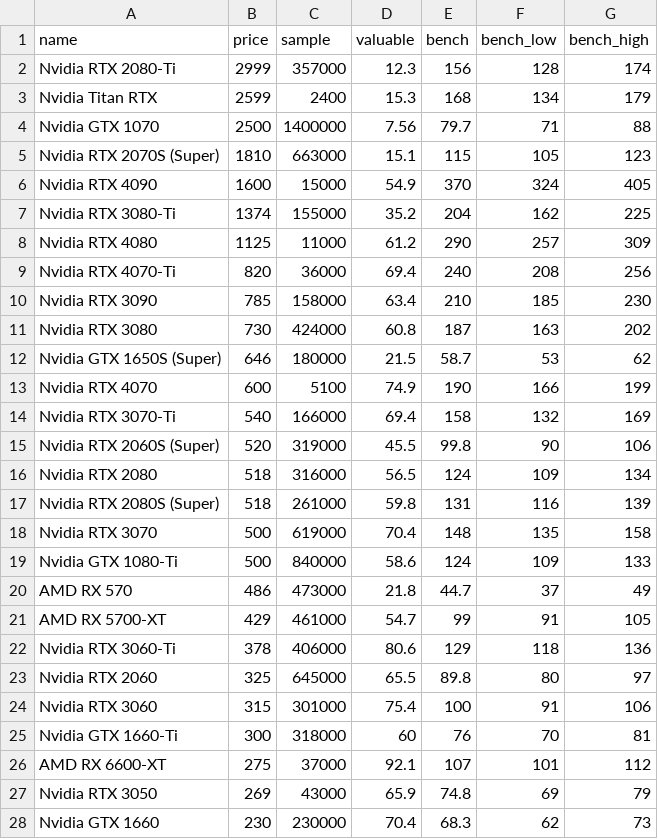
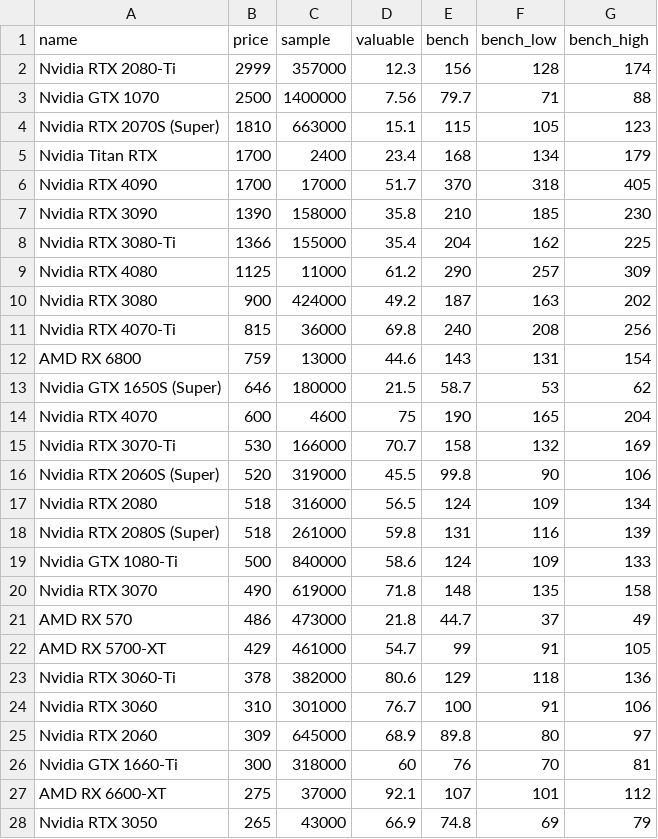
Before and after one commit to ShaokangJiang/CSE-203B-crapping, a CSV file: data/gpu.csv, drawn as a sheet; only a part is shown; the diff covers the shown part only.

```diff
--- a/data/gpu.csv
+++ b/data/gpu.csv
@@ -2,14 +2,15 @@ name,price,sample,valuable,bench,bench_low,bench_high
 Nvidia RTX 2080-Ti,2999,357000,12.3,156,128,174
-Nvidia Titan RTX,2599,2400,15.3,168,134,179
 Nvidia GTX 1070,2500,1400000,7.56,79.7,71,88
 Nvidia RTX 2070S (Super),1810,663000,15.1,115,105,123
-Nvidia RTX 4090,1600,15000,54.9,370,324,405
-Nvidia RTX 3080-Ti,1374,155000,35.2,204,162,225
+Nvidia Titan RTX,1700,2400,23.4,168,134,179
+Nvidia RTX 4090,1700,17000,51.7,370,318,405
+Nvidia RTX 3090,1390,158000,35.8,210,185,230
+Nvidia RTX 3080-Ti,1366,155000,35.4,204,162,225
 Nvidia RTX 4080,1125,11000,61.2,290,257,309
-Nvidia RTX 4070-Ti,820,36000,69.4,240,208,256
-Nvidia RTX 3090,785,158000,63.4,210,185,230
-Nvidia RTX 3080,730,424000,60.8,187,163,202
+Nvidia RTX 3080,900,424000,49.2,187,163,202
+Nvidia RTX 4070-Ti,815,36000,69.8,240,208,256
+AMD RX 6800,759,13000,44.6,143,131,154
 Nvidia GTX 1650S (Super),646,180000,21.5,58.7,53,62
-Nvidia RTX 4070,600,5100,74.9,190,166,199
-Nvidia RTX 3070-Ti,540,166000,69.4,158,132,169
+Nvidia RTX 4070,600,4600,75,190,165,204
+Nvidia RTX 3070-Ti,530,166000,70.7,158,132,169
 Nvidia RTX 2060S (Super),520,319000,45.5,99.8,90,106
@@ -17,12 +18,11 @@ Nvidia RTX 2080,518,316000,56.5,124,109,134
 Nvidia RTX 2080S (Super),518,261000,59.8,131,116,139
-Nvidia RTX 3070,500,619000,70.4,148,135,158
 Nvidia GTX 1080-Ti,500,840000,58.6,124,109,133
+Nvidia RTX 3070,490,619000,71.8,148,135,158
 AMD RX 570,486,473000,21.8,44.7,37,49
 AMD RX 5700-XT,429,461000,54.7,99,91,105
-Nvidia RTX 3060-Ti,378,406000,80.6,129,118,136
-Nvidia RTX 2060,325,645000,65.5,89.8,80,97
-Nvidia RTX 3060,315,301000,75.4,100,91,106
+Nvidia RTX 3060-Ti,378,382000,80.6,129,118,136
+Nvidia RTX 3060,310,301000,76.7,100,91,106
+Nvidia RTX 2060,309,645000,68.9,89.8,80,97
 Nvidia GTX 1660-Ti,300,318000,60,76,70,81
 AMD RX 6600-XT,275,37000,92.1,107,101,112
-Nvidia RTX 3050,269,43000,65.9,74.8,69,79
-Nvidia GTX 1660,230,230000,70.4,68.3,62,73
+Nvidia RTX 3050,265,43000,66.9,74.8,69,79
```
Also changed, not shown: 2 added rows, 1 removed row and 8 edited cells elsewhere in this file, data/cpu.csv, data/hdd.csv, 2 other files.
